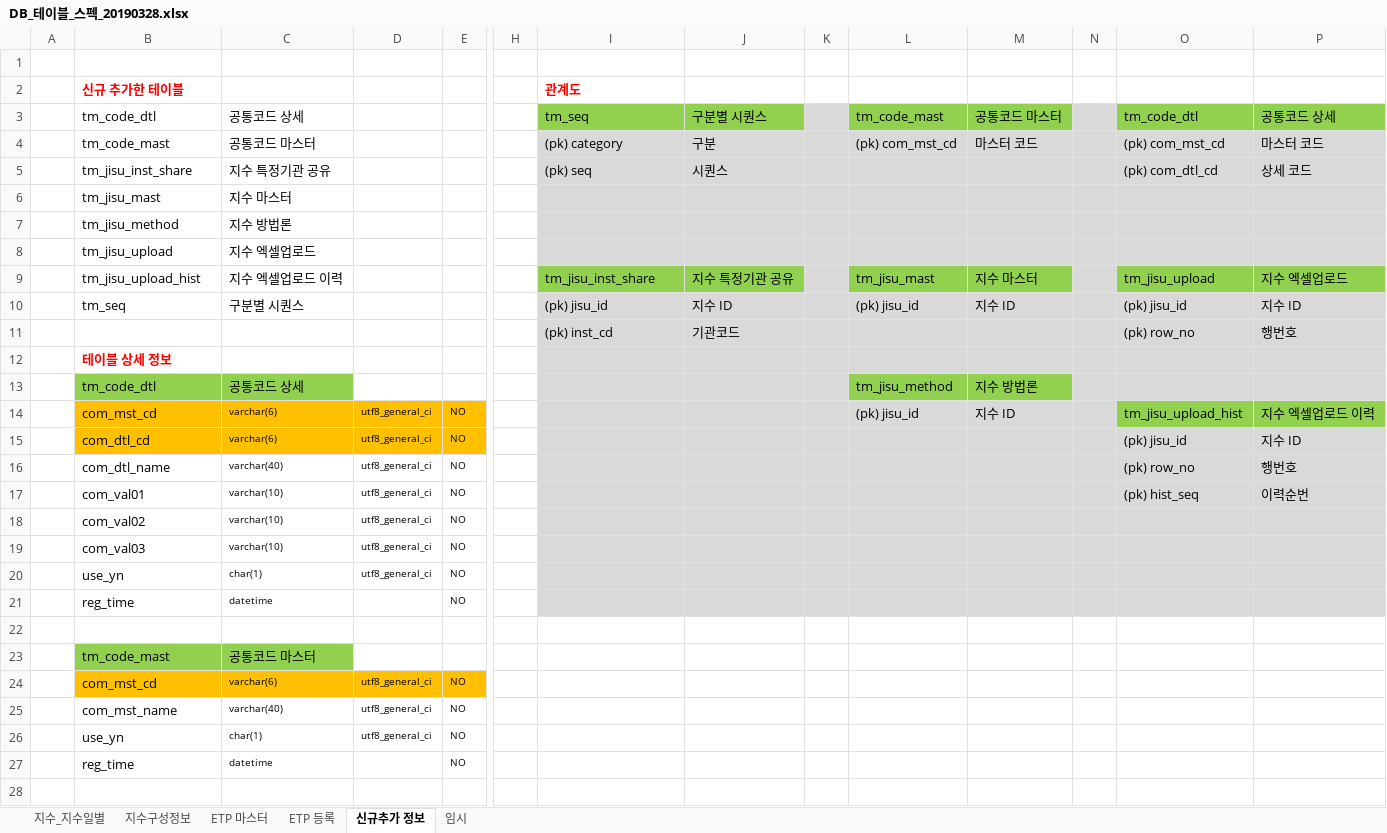
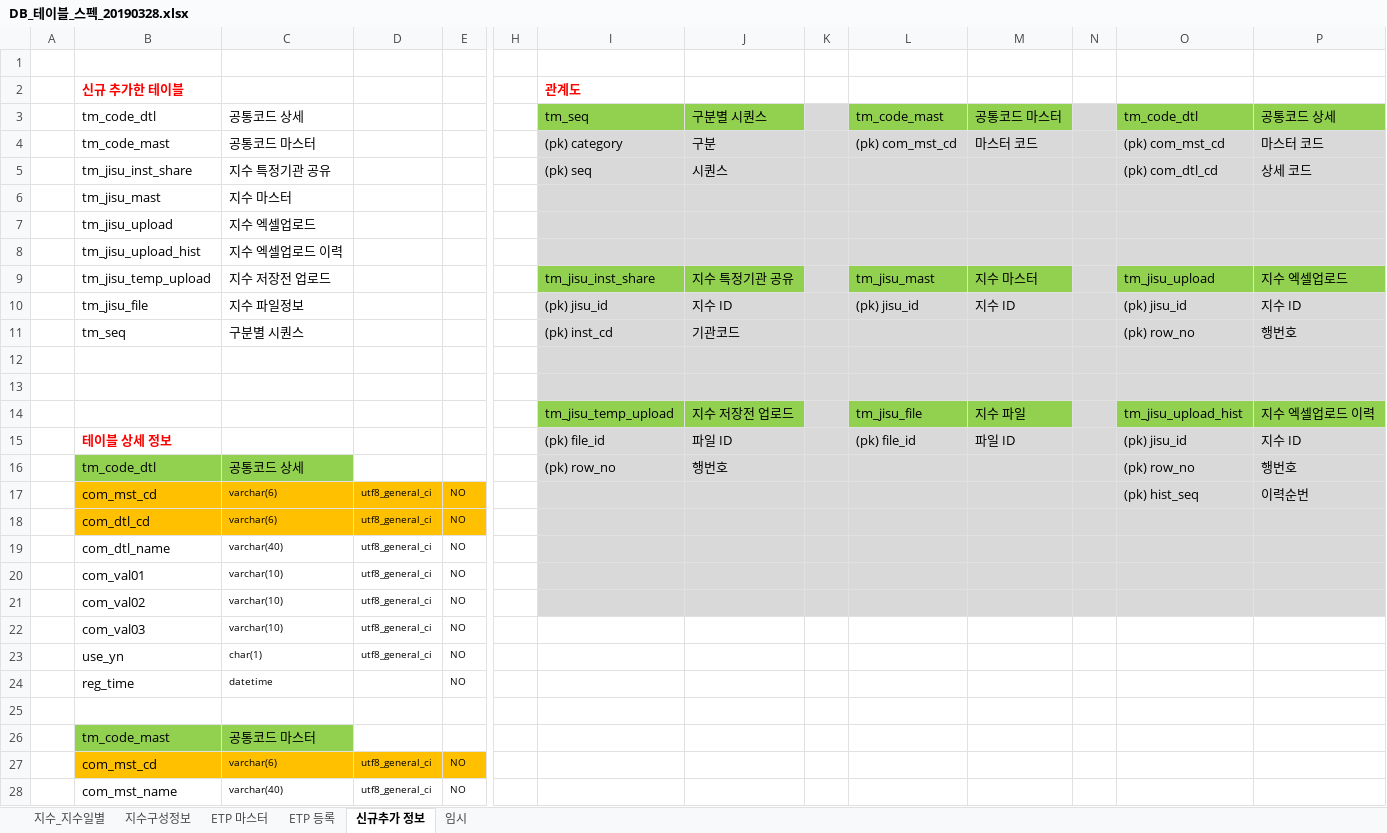
Before and after one commit to daeguk/kc_etp, an Excel workbook: etc/DB_테이블_스펙_20190328.xlsx, sheet 신규추가 정보, drawn as a sheet; only a part is shown, gaps mark what is left out; the shorter side is filled out with more unchanged rows; values as stored, in another font and other column widths than the file's, no borders; charts and pictures not drawn; removed rows and columns are numbered as before the commit, all else as after; rows hold the shown columns only; the diff covers the shown part only; the diff names each change by its address in the sheet, - before the commit and + after, or states it on an @@ line.

```diff
--- a/etc/DB_테이블_스펙_20190328.xlsx (sheet 신규추가 정보)
+++ b/etc/DB_테이블_스펙_20190328.xlsx (sheet 신규추가 정보)
-row 7:  | tm_jisu_method | 지수 방법론
+row 8:  | tm_jisu_upload_hist | 지수 엑셀업로드 이력
-B9: tm_jisu_upload_hist
+B9: tm_jisu_temp_upload
-C9: 지수 엑셀업로드 이력
+C9: 지수 저장전 업로드
-B10: tm_seq
+B10: tm_jisu_file
-C10: 구분별 시퀀스
+C10: 지수 파일정보
-B11: (empty)
+B11: tm_seq
-C11: (empty)
+C11: 구분별 시퀀스
-B12: 테이블 상세 정보
+B12: (empty)
-row 13:  | tm_code_dtl | 공통코드 상세 |  |  |  |  |  |  | tm_jisu_method | 지수 방법론
+row 13: (empty)
-B13:C13 fill: #92D050
+B13:C13 fill: none
-L13:M13 fill: #92D050
+L13:M13 fill: #D9D9D9
+row 14:  |  |  |  |  |  | tm_jisu_temp_upload | 지수 저장전 업로드 |  | tm_jisu_file | 지수 파일 |  | tm_jisu_upload_hist | 지수 엑셀업로드 이력
+row 15:  | 테이블 상세 정보 |  |  |  |  | (pk) file_id | 파일 ID |  | (pk) file_id | 파일 ID |  | (pk) jisu_id | 지수 ID
+row 16:  | tm_code_dtl | 공통코드 상세 |  |  |  | (pk) row_no | 행번호 |  |  |  |  | (pk) row_no | 행번호
-L17: (pk) jisu_id
+L17: (empty)
-M17: 지수 ID
+M17: (empty)
-O17: tm_jisu_upload_hist
+O17: (pk) hist_seq
-O17:P17 fill: #92D050
+O17:P17 fill: #D9D9D9
-P17: 지수 엑셀업로드 이력
+P17: 이력순번
-O18: (pk) jisu_id
+O18: (empty)
-P18: 지수 ID
+P18: (empty)
-O19: (pk) row_no
+O19: (empty)
-P19: 행번호
+P19: (empty)
-O20: (pk) hist_seq
+O20: (empty)
-P20: 이력순번
+P20: (empty)
-I22:P24 fill: #D9D9D9
+I22:P24 fill: none
```
Also changed, not shown: 19 added rows, 5 removed rows, 7 moved rows, 1 edited cell and cell formats elsewhere in this sheet, charts or pictures, 1 other file.
